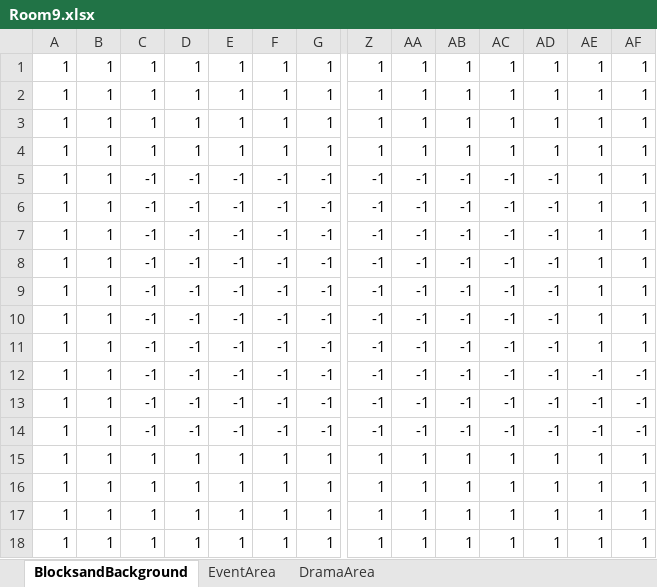
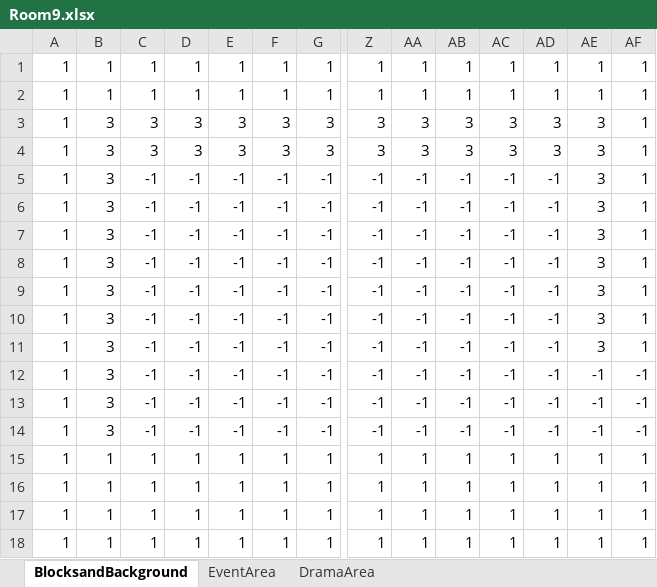
Before and after one commit to Ri-Nai/Portal-2D, an Excel workbook: assets/stages/maps/MapEditor/Room9.xlsx, sheet BlocksandBackground, drawn as a sheet; only a part is shown, gaps mark what is left out; values as stored, in another font and other column widths than the file's, no borders; conditional formats not drawn; removed rows and columns are numbered as before the commit, all else as after; rows hold the shown columns only; the diff names each change by its address in the sheet, - before the commit and + after, or states it on an @@ line.

```diff
--- a/assets/stages/maps/MapEditor/Room9.xlsx (sheet BlocksandBackground)
+++ b/assets/stages/maps/MapEditor/Room9.xlsx (sheet BlocksandBackground)
-row 3: 1 | 1 | 1 | 1 | 1 | 1 | 1 | 1 | 1 | 1 | 1 | 1 | 1 | 1
-row 4: 1 | 1 | 1 | 1 | 1 | 1 | 1 | 1 | 1 | 1 | 1 | 1 | 1 | 1
+row 3: 1 | 3 | 3 | 3 | 3 | 3 | 3 | 3 | 3 | 3 | 3 | 3 | 3 | 1
+row 4: 1 | 3 | 3 | 3 | 3 | 3 | 3 | 3 | 3 | 3 | 3 | 3 | 3 | 1
-B5:B14: 1
+B5:B14: 3
-AE5:AE11: 1
+AE5:AE11: 3
```
Also changed, not shown: assets/stages/maps/MapEditor/Room4.xlsx, assets/stages/maps/MapEditor/Room5.xlsx, 18 other files.
